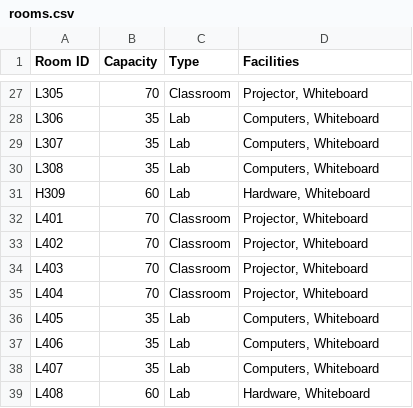
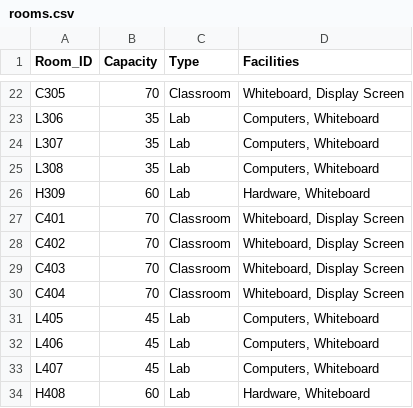
Before and after one commit to nikunjsrivastav/Automated-Time-Table-IIIT-DWD, a CSV file: data/rooms.csv, drawn as a sheet; only a part is shown, gaps mark what is left out; addresses are those after the commit; the diff covers the shown part only; the diff names each change by its address in the sheet, - before the commit and + after, or states it on an @@ line.

Commit message:
Update rooms.csv

```diff
--- a/data/rooms.csv
+++ b/data/rooms.csv
-A1: Room ID
+A1: Room_ID
-A22 (Room_ID): L305
+A22 (Room_ID): C305
-D22 (Facilities): Projector, Whiteboard
+D22 (Facilities): Whiteboard, Display Screen
-A27 (Room_ID): L401
+A27 (Room_ID): C401
-D27:D30 (Facilities): Projector, Whiteboard
+D27:D30 (Facilities): Whiteboard, Display Screen
-A28 (Room_ID): L402
+A28 (Room_ID): C402
-A29 (Room_ID): L403
+A29 (Room_ID): C403
-A30 (Room_ID): L404
+A30 (Room_ID): C404
-B31:B33 (Capacity): 35
+B31:B33 (Capacity): 45
-A34 (Room_ID): L408
+A34 (Room_ID): H408
```
Also changed, not shown: 11 added rows, 16 removed rows, 4 moved rows and 4 edited cells elsewhere in this file.
